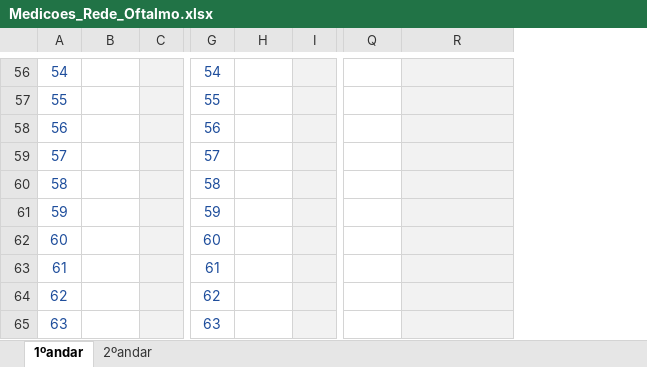
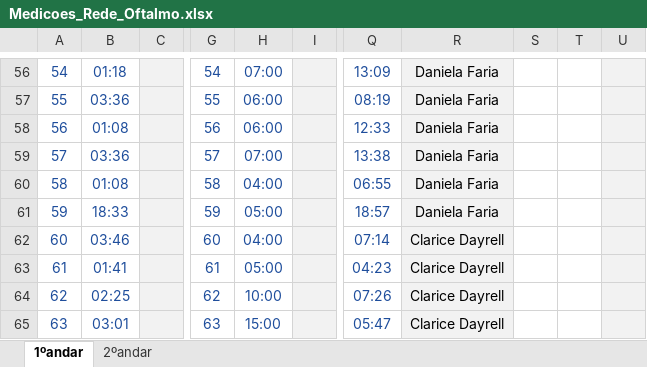
Before and after one commit to karinarigamontedefranca-del/diagnostico-rede-oftalmo, an Excel workbook: source/Medicoes_Rede_Oftalmo.xlsx, sheet 1ºandar, drawn as a sheet; only a part is shown, gaps mark what is left out; values as stored, in another font and other column widths than the file's, no borders; charts and pictures not drawn; the diff covers the shown part only; the diff names each change by its address in the sheet, - before the commit and + after, or states it on an @@ line.

```diff
--- a/source/Medicoes_Rede_Oftalmo.xlsx (sheet 1ºandar)
+++ b/source/Medicoes_Rede_Oftalmo.xlsx (sheet 1ºandar)
+column S, empty
+column T, empty
+column U, empty
-B56: (empty)
+B56: 01:18
-H56: (empty)
+H56: 07:00
-Q56: (empty)
+Q56: 13:09
-R56:R61: (empty)
+R56:R61: Daniela Faria
-B57: (empty)
+B57: 03:36
-H57:H58: (empty)
+H57:H58: 06:00
-Q57: (empty)
+Q57: 08:19
-B58: (empty)
+B58: 01:08
-Q58: (empty)
+Q58: 12:33
-B59: (empty)
+B59: 03:36
-H59: (empty)
+H59: 07:00
-Q59: (empty)
+Q59: 13:38
-B60: (empty)
+B60: 01:08
-H60: (empty)
+H60: 04:00
-Q60: (empty)
+Q60: 06:55
-B61: (empty)
+B61: 18:33
-H61: (empty)
+H61: 05:00
-Q61: (empty)
+Q61: 18:57
-B62: (empty)
+B62: 03:46
-H62: (empty)
+H62: 04:00
-Q62: (empty)
+Q62: 07:14
-R62:R65: (empty)
+R62:R65: Clarice Dayrell
-B63: (empty)
+B63: 01:41
-H63: (empty)
+H63: 05:00
-Q63: (empty)
+Q63: 04:23
-B64: (empty)
+B64: 02:25
-H64: (empty)
+H64: 10:00
-Q64: (empty)
+Q64: 07:26
-B65: (empty)
+B65: 03:01
-H65: (empty)
+H65: 15:00
-Q65: (empty)
+Q65: 05:47
```
Also changed, not shown: 211 edited cells and cell formats elsewhere in this sheet, sheet 2ºandar, formulas that keep their value, 17 other files.
